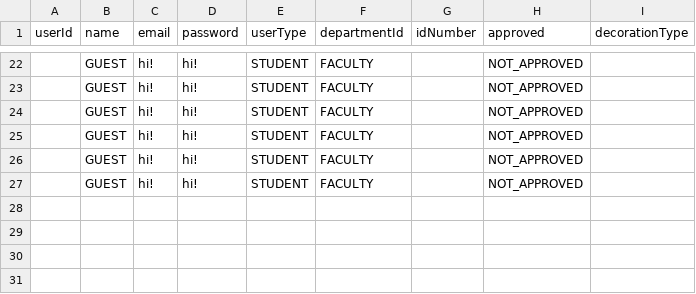
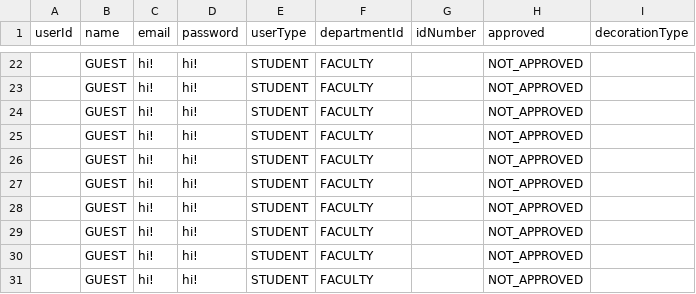
Before and after one commit to Alg0210/3311Project, a CSV file: src/main/resources/data/users.csv, drawn as a sheet; only a part is shown, gaps mark what is left out; the diff names each change by its address in the sheet, - before the commit and + after, or states it on an @@ line.

```diff
--- a/src/main/resources/data/users.csv
+++ b/src/main/resources/data/users.csv
+row 28:  | GUEST | hi! | hi! | STUDENT | FACULTY |  | NOT_APPROVED
+row 29:  | GUEST | hi! | hi! | STUDENT | FACULTY |  | NOT_APPROVED
+row 30:  | GUEST | hi! | hi! | STUDENT | FACULTY |  | NOT_APPROVED
+row 31:  | GUEST | hi! | hi! | STUDENT | FACULTY |  | NOT_APPROVED
```
Also changed, not shown: src/main/resources/data/equipment.csv, src/main/resources/data/payments.csv, 1 other file.
